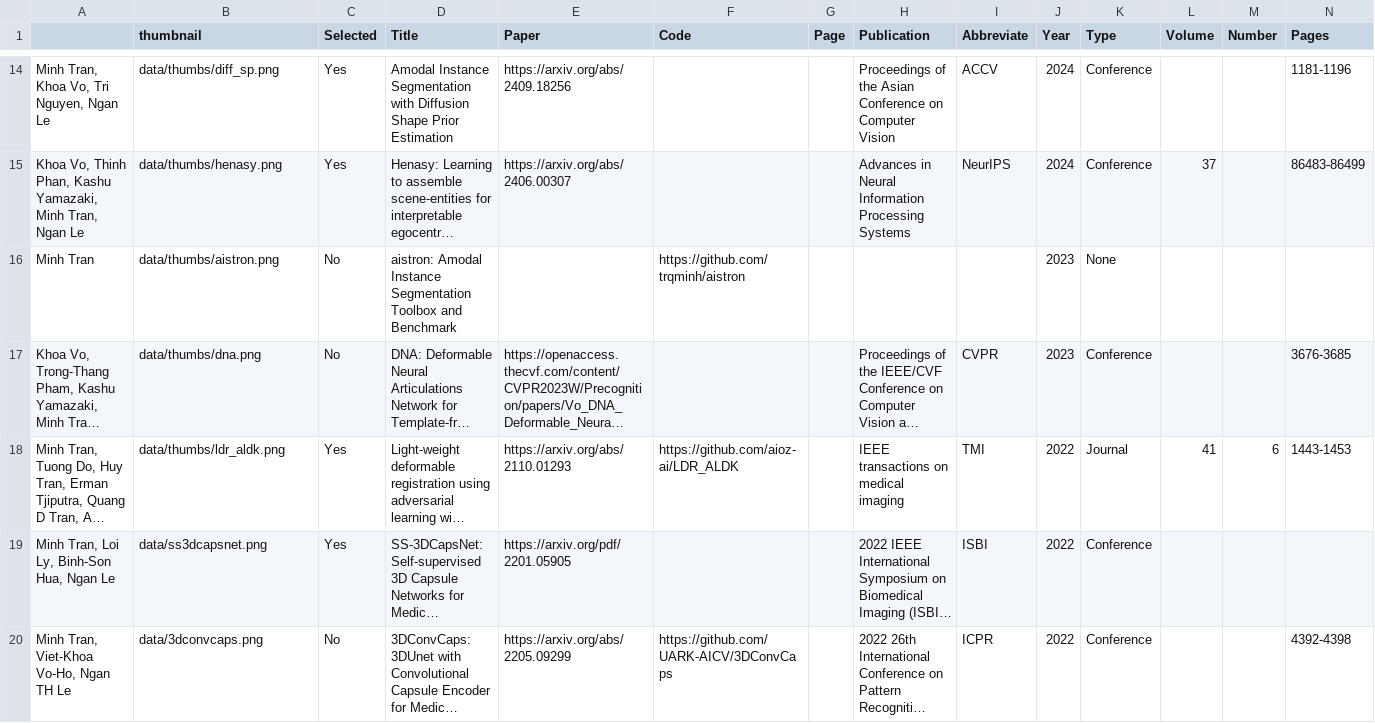
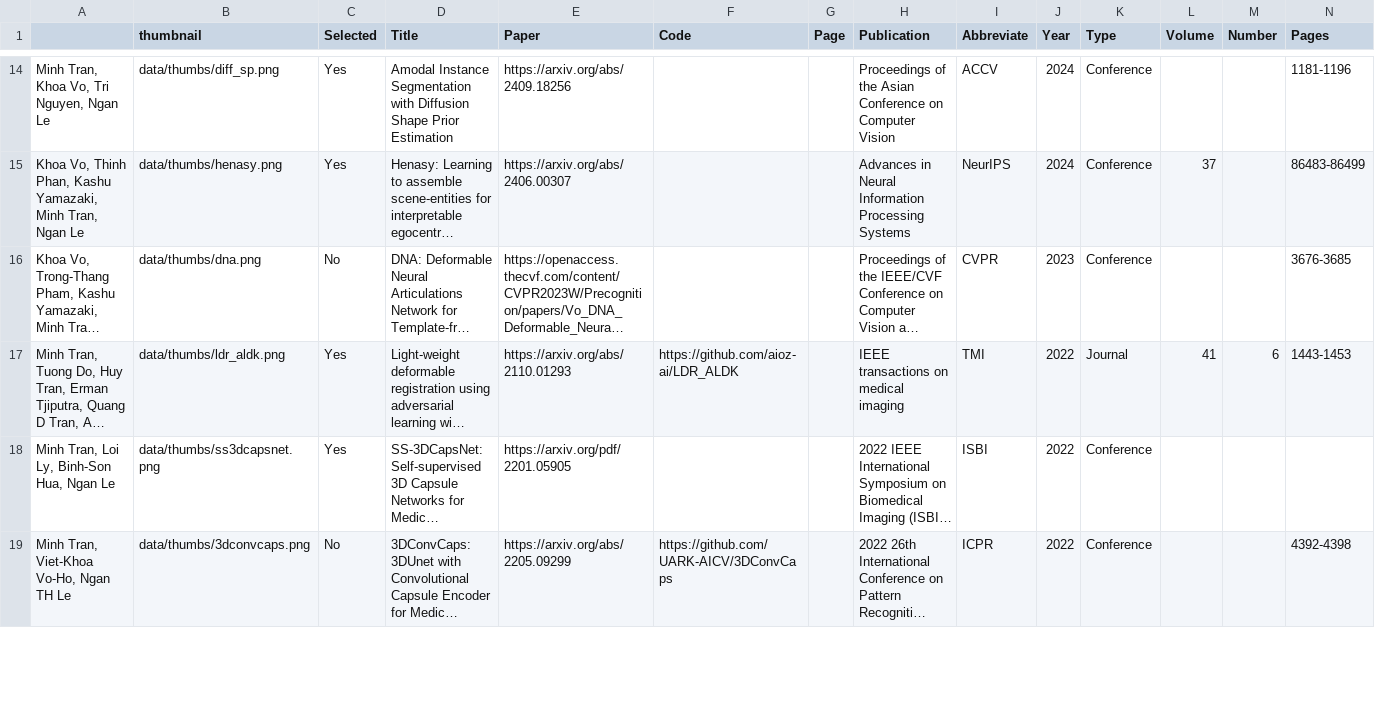
Before and after one commit to trqminh/trqminh.github.io, a CSV file: data/all_pubs.csv, drawn as a sheet; only a part is shown, gaps mark what is left out; long unchanged cells end in …; removed rows and columns are numbered as before the commit, all else as after; rows hold the shown columns only; the diff covers the shown part only; the diff names each change by its address in the sheet, - before the commit and + after, or states it on an @@ line.

```diff
--- a/data/all_pubs.csv
+++ b/data/all_pubs.csv
-row 16: Minh Tran | data/thumbs/aistron.png | No | aistron: Amodal Instance Segmentation Toolbox and Benchmark |  | https://github.com/trqminh/aistron |  |  |  | 2023 | None
-B18 (thumbnail): data/ss3dcapsnet.png
+B18 (thumbnail): data/thumbs/ss3dcapsnet.png
-B19 (thumbnail): data/3dconvcaps.png
+B19 (thumbnail): data/thumbs/3dconvcaps.png
```
Also changed, not shown: 5 edited cells elsewhere in this file, 19 other files.
